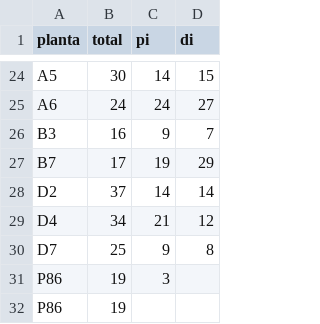
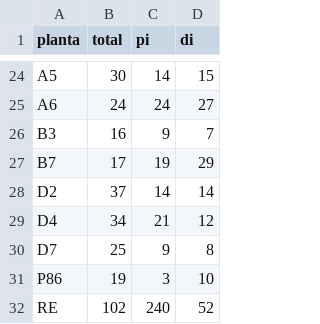
Before and after one commit to auramolina/VRP, a CSV file: service.csv, drawn as a sheet; only a part is shown, gaps mark what is left out.

```diff
--- a/service.csv
+++ b/service.csv
@@ -30,3 +30,3 @@ D4,34,21,12
 D7,25,9,8
-P86,19,3,
-P86,19,,
+P86,19,3,10
+RE,102,240,52
```
Also changed, not shown: demanda.csv.
